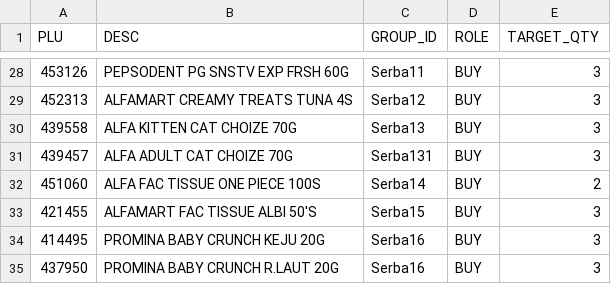
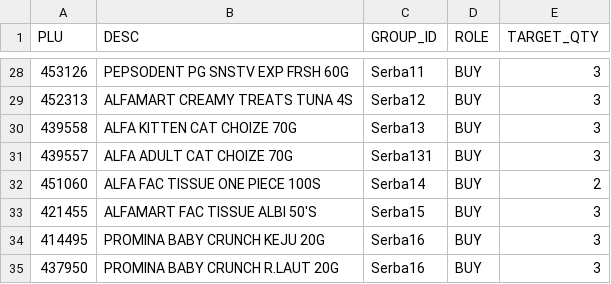
Before and after one commit to mouseannony18-sketch/anonim, a CSV file: serbagratis.csv, drawn as a sheet; only a part is shown, gaps mark what is left out.

Commit message:
Update serbagratis.csv

```diff
--- a/serbagratis.csv
+++ b/serbagratis.csv
@@ -30,3 +30,3 @@ PLU,DESC,GROUP_ID,ROLE,TARGET_QTY
 439558,ALFA KITTEN CAT CHOIZE 70G,Serba13,BUY,3
-439457,ALFA ADULT CAT CHOIZE 70G,Serba131,BUY,3
+439557,ALFA ADULT CAT CHOIZE 70G,Serba131,BUY,3
 451060,ALFA FAC TISSUE ONE PIECE 100S,Serba14,BUY,2
```
